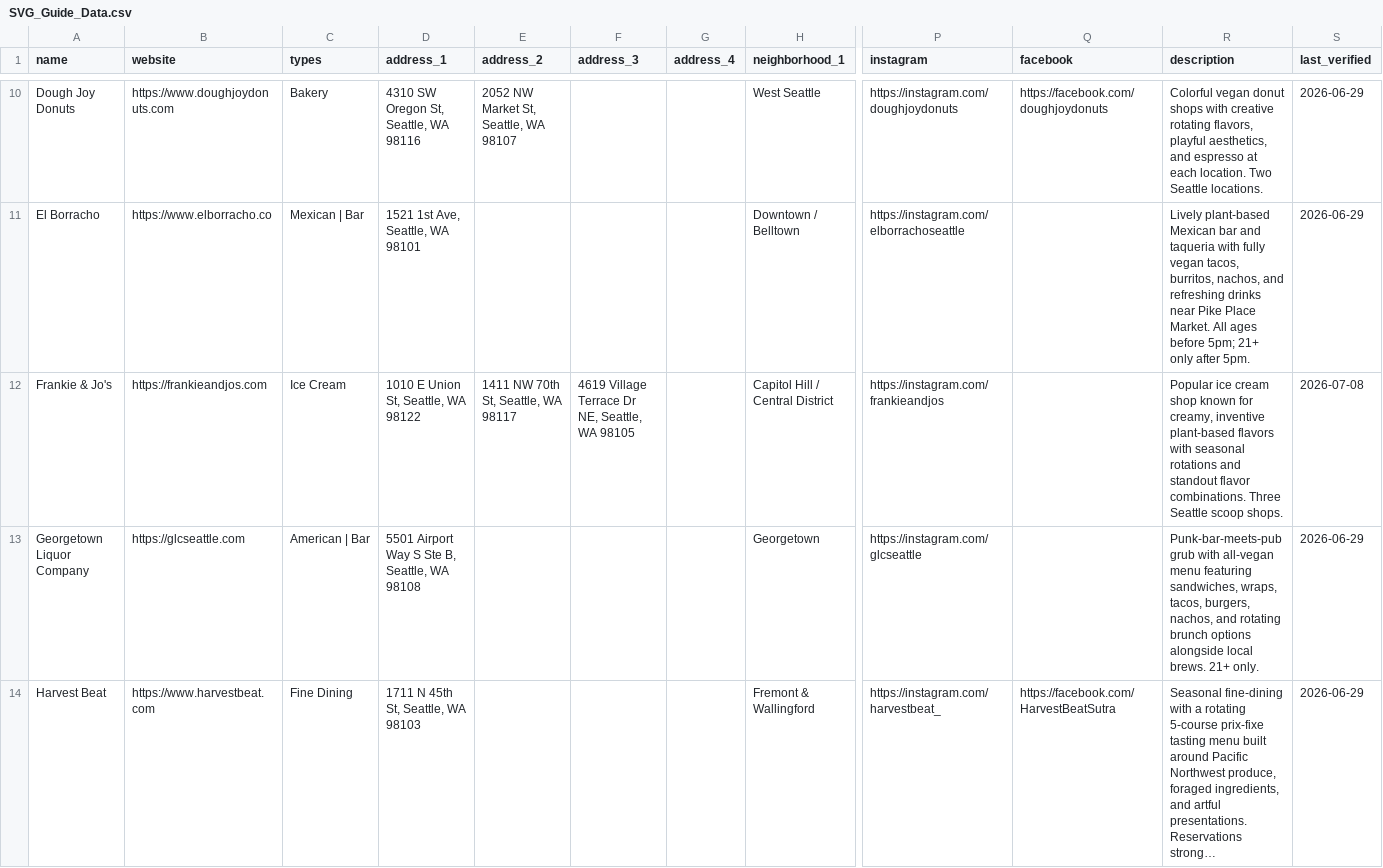
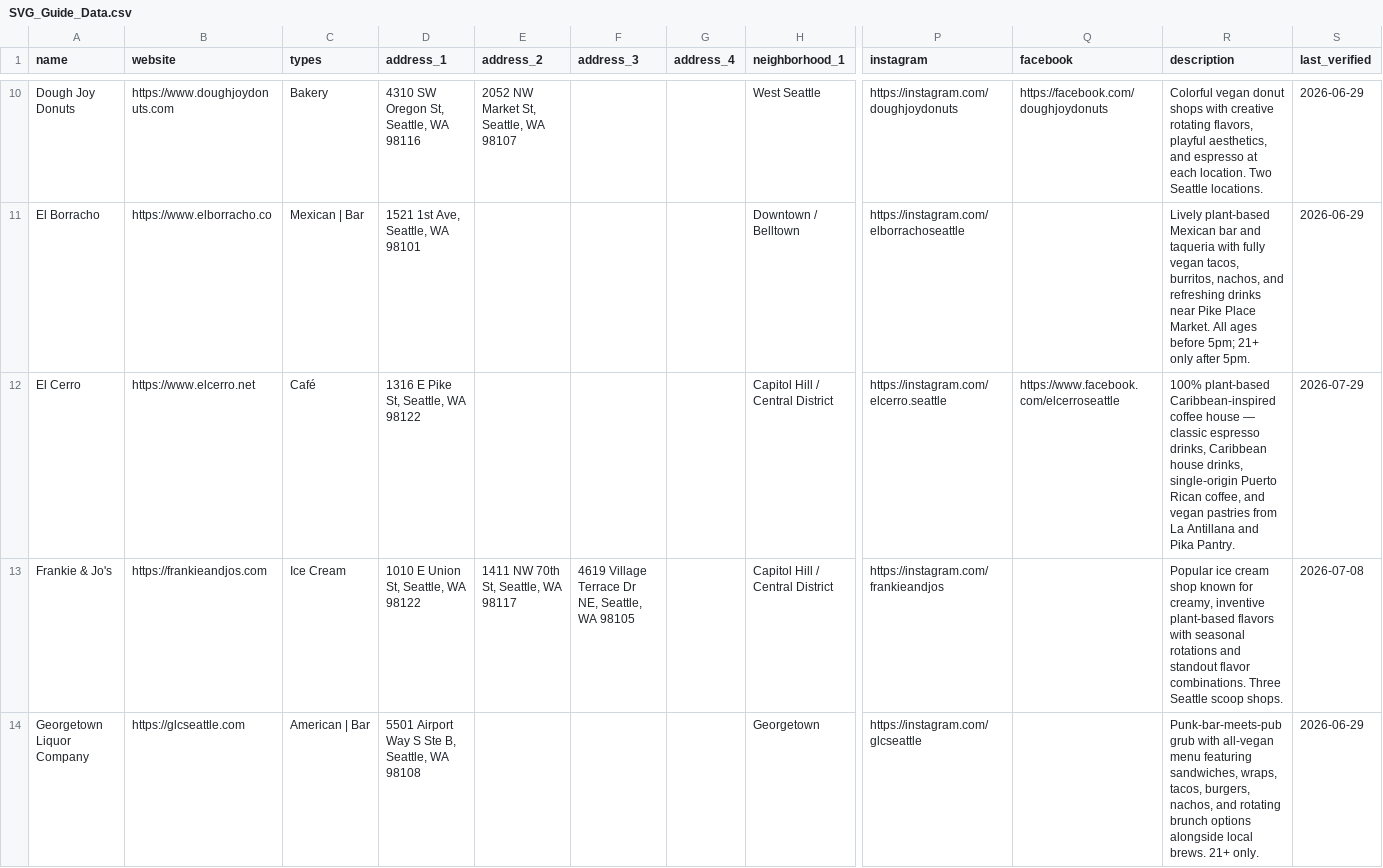
Before and after one commit to jzesbaugh/svg-public, a CSV file: SVG_Guide_Data.csv, drawn as a sheet; only a part is shown, gaps mark what is left out; the shorter side is filled out with more unchanged rows; long unchanged cells end in …; rows hold the shown columns only; the diff names each change by its address in the sheet, - before the commit and + after, or states it on an @@ line.

```diff
--- a/SVG_Guide_Data.csv
+++ b/SVG_Guide_Data.csv
+row 12: El Cerro | https://www.elcerro.net | Café | 1316 E Pike St, Seattle, WA 98122 |  |  |  | Capitol Hill / Central District | https://instagram.com/elcerro.seattle | https://www.facebook.com/elcerroseattle | 100% plant-based Caribbean-inspired coffee house — classic espresso drinks, Caribbean house drinks, single-origin Puerto Rican coffee, and vegan pastries from La Antillana and Pika Pantry. | 2026-07-29
```
Also changed, not shown: 1 other file.
